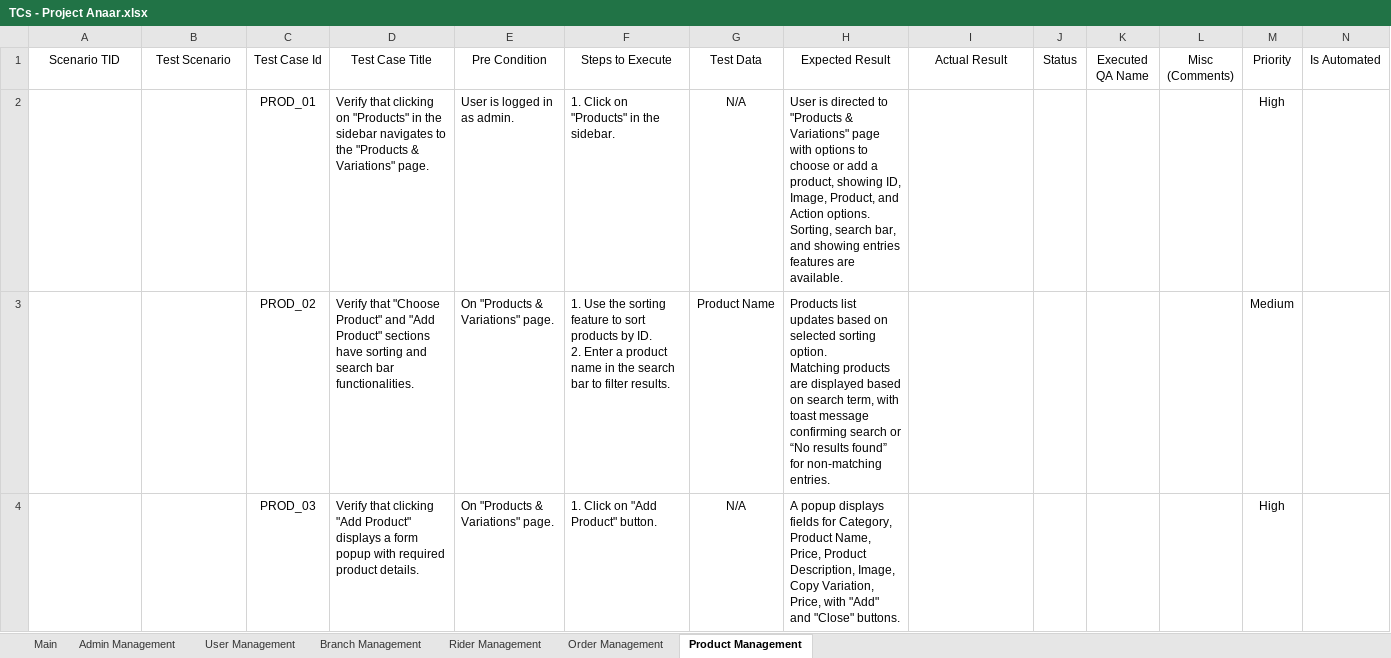
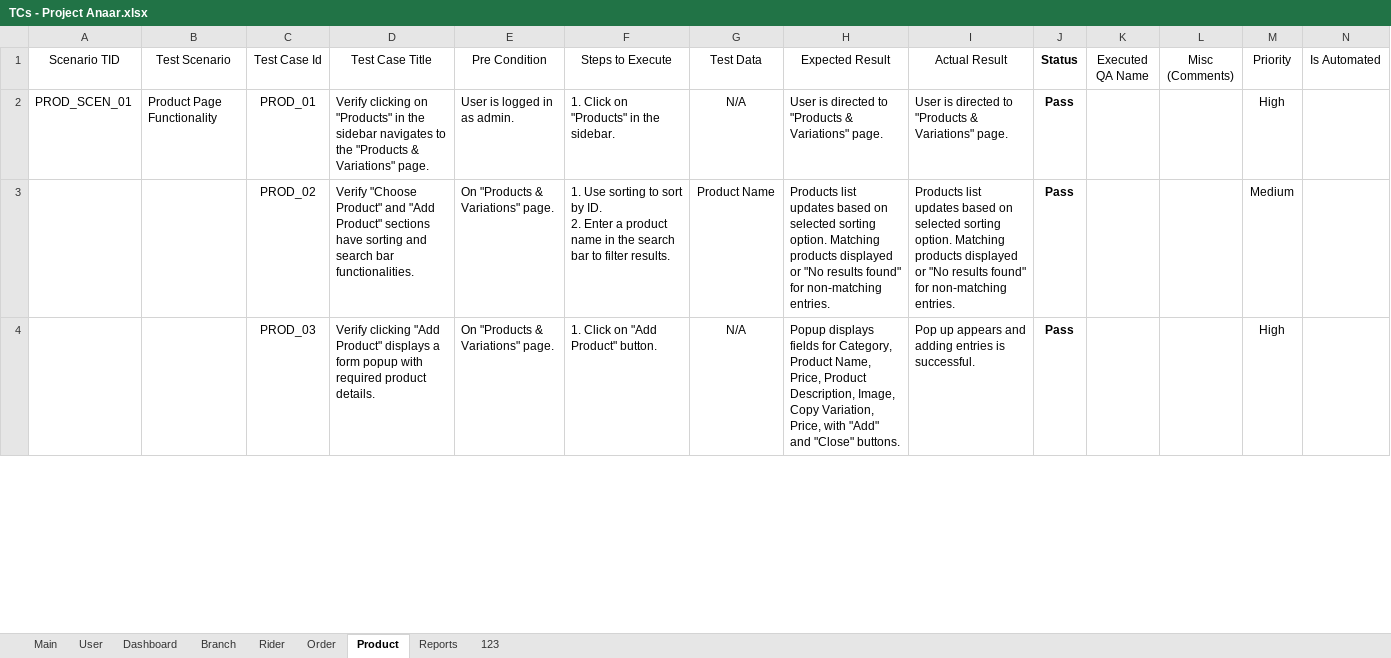
Before and after one commit to Tayyab0101/Manual-Testing-Projects, an Excel workbook: Software Testing Project #2 (anaar.io)/TCs - Project Anaar.xlsx, sheet Product, drawn as a sheet; only a part is shown; values as stored, in another font and other column widths than the file's, no borders; charts and pictures and table styles not drawn; the diff covers the shown part only; the diff names each change by its address in the sheet, - before the commit and + after, or states it on an @@ line.

```diff
--- a/Software Testing Project #2 (anaar.io)/TCs - Project Anaar.xlsx (sheet Product)
+++ b/Software Testing Project #2 (anaar.io)/TCs - Project Anaar.xlsx (sheet Product)
-sheet tab: Admin Management
+sheet tab: User
-sheet tab: User Management
+sheet tab: Dashboard
-sheet tab: Branch Management
+sheet tab: Branch
-sheet tab: Rider Management
+sheet tab: Rider
-sheet tab: Order Management
+sheet tab: Order
-sheet tab: Product Management
+sheet tab: Product
+sheet tab: Reports
+sheet tab: 123
-J1 bold: off
+J1 bold: on
-A2 (Scenario TID): (empty)
+A2 (Scenario TID): PROD_SCEN_01
-B2 (Test Scenario): (empty)
+B2 (Test Scenario): Product Page Functionality
-D2 (Test Case Title): Verify that clicking on…
+D2 (Test Case Title): Verify clicking on…
-H2 (Expected Result): …& Variations" page with options to choose or add a product, showing ID, Image, Product, and Action options. Sorting, search bar, and showing entries features are available.
+H2 (Expected Result): …& Variations" page.
-I2 (Actual Result): (empty)
+I2 (Actual Result): User is directed to "Products & Variations" page.
-J2:J4 (Status): (empty)
+J2:J4 (Status): Pass
-D3 (Test Case Title): Verify that "Choose Product"…
+D3 (Test Case Title): Verify "Choose Product"…
-F3 (Steps to Execute): 1. Use the sorting feature to sort products by ID.…
+F3 (Steps to Execute): 1. Use sorting to sort by ID.…
-H3 (Expected Result): …Matching products are displayed based on search term, with toast message confirming search or “No results found” for non-matching…
+H3 (Expected Result): …Matching products displayed or "No results found" for non-matching…
-I3 (Actual Result): (empty)
+I3 (Actual Result): Products list updates based on selected sorting option. Matching products displayed or "No results found" for non-matching entries.
-D4 (Test Case Title): Verify that clicking "Add…
+D4 (Test Case Title): Verify clicking "Add…
-H4 (Expected Result): A popup displays fields…
+H4 (Expected Result): Popup displays fields…
-I4 (Actual Result): (empty)
+I4 (Actual Result): Pop up appears and adding entries is successful.
```
Also changed, not shown: 11 added rows, 3 removed rows and 71 edited cells elsewhere in this sheet, sheet Order, sheet Dashboard, sheet User, sheet Rider, sheet Main, sheet Branch, charts or pictures, Software Testing Project #2 (anaar.io)/Bug Report B-001.xlsx.
